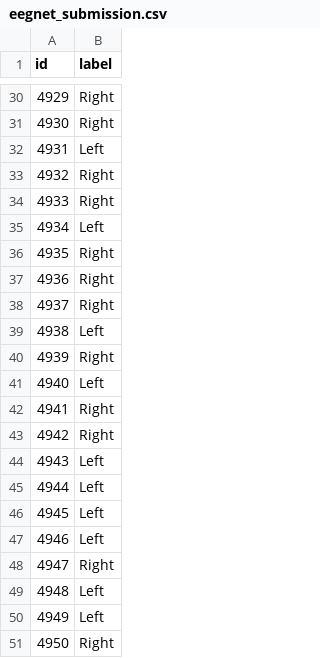
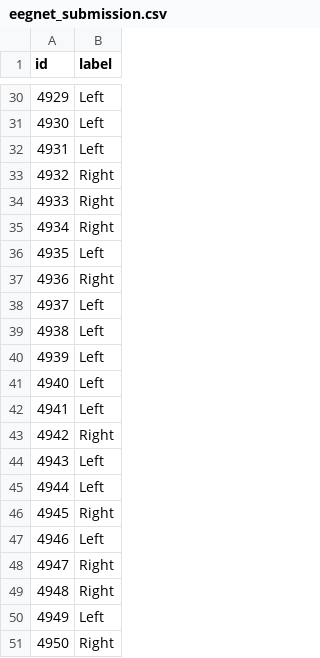
Before and after one commit to mohameddhussien/MTC-AIC3, a CSV file: submissions/eegnet_submission.csv, drawn as a sheet; only a part is shown, gaps mark what is left out; the diff covers the shown part only.

```diff
--- a/submissions/eegnet_submission.csv
+++ b/submissions/eegnet_submission.csv
@@ -30,3 +30,3 @@ id,label
-4929,Right
-4930,Right
+4929,Left
+4930,Left
 4931,Left
@@ -34,10 +34,10 @@ id,label
 4933,Right
-4934,Left
-4935,Right
+4934,Right
+4935,Left
 4936,Right
-4937,Right
+4937,Left
 4938,Left
-4939,Right
+4939,Left
 4940,Left
-4941,Right
+4941,Left
 4942,Right
@@ -45,6 +45,6 @@ id,label
 4944,Left
-4945,Left
+4945,Right
 4946,Left
 4947,Right
-4948,Left
+4948,Right
 4949,Left
```
Also changed, not shown: 13 edited cells elsewhere in this file, 3 other files.
